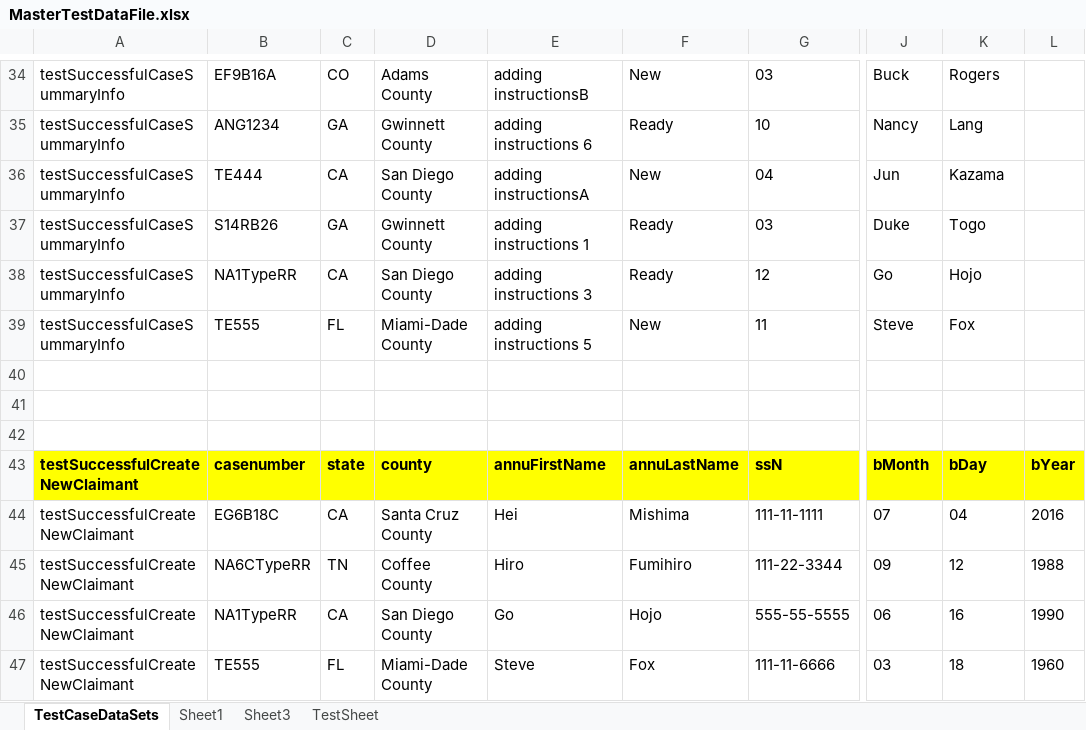
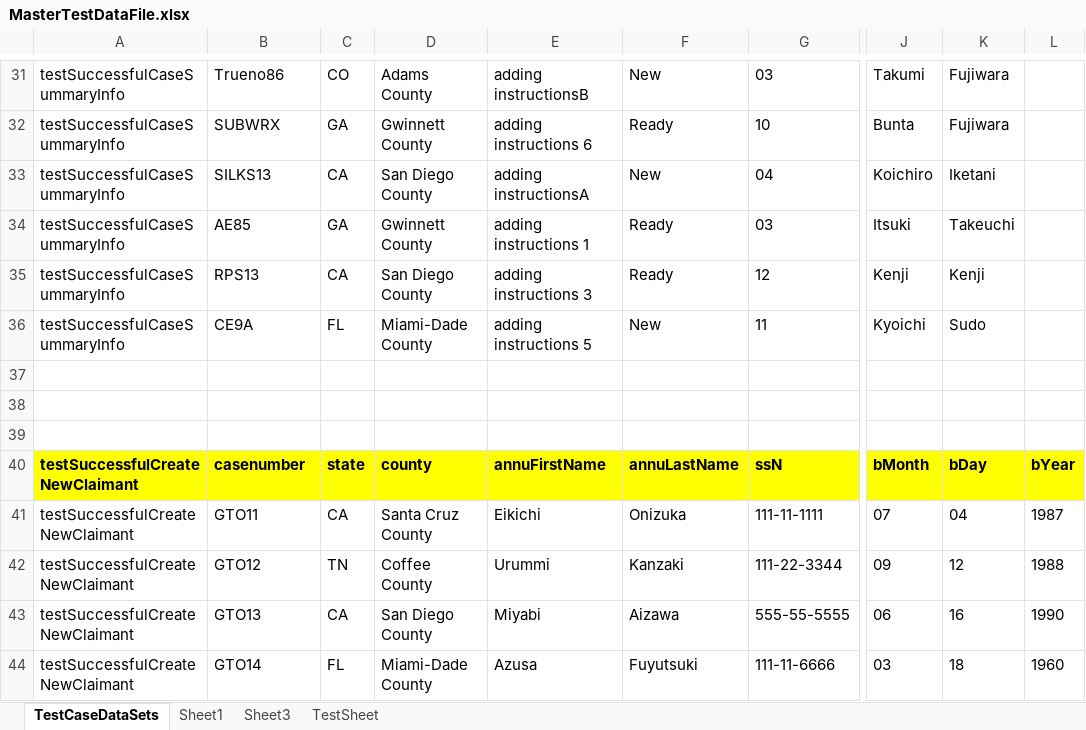
Before and after one commit to retephsot/LCProject, an Excel workbook: MasterTestDataFile.xlsx, sheet TestCaseDataSets, drawn as a sheet; only a part is shown, gaps mark what is left out; values as stored, in another font and other column widths than the file's, no borders; addresses are those after the commit; the diff covers the shown part only; the diff names each change by its address in the sheet, - before the commit and + after, or states it on an @@ line.

Commit message:
Periodic_Purchase_Payment_And_Test

```diff
--- a/MasterTestDataFile.xlsx (sheet TestCaseDataSets)
+++ b/MasterTestDataFile.xlsx (sheet TestCaseDataSets)
-B31: EF9B16A
+B31: Trueno86
-J31: Buck
+J31: Takumi
-K31: Rogers
+K31: Fujiwara
-B32: ANG1234
+B32: SUBWRX
-J32: Nancy
+J32: Bunta
-K32: Lang
+K32: Fujiwara
-B33: TE444
+B33: SILKS13
-J33: Jun
+J33: Koichiro
-K33: Kazama
+K33: Iketani
-B34: S14RB26
+B34: AE85
-J34: Duke
+J34: Itsuki
-K34: Togo
+K34: Takeuchi
-B35: NA1TypeRR
+B35: RPS13
-J35: Go
+J35: Kenji
-K35: Hojo
+K35: Kenji
-B36: TE555
+B36: CE9A
-J36: Steve
+J36: Kyoichi
-K36: Fox
+K36: Sudo
-B41: EG6B18C
+B41: GTO11
-E41: Hei
+E41: Eikichi
-F41: Mishima
+F41: Onizuka
-L41: 2016
+L41: 1987
-B42: NA6CTypeRR
+B42: GTO12
-E42: Hiro
+E42: Urummi
-F42: Fumihiro
+F42: Kanzaki
-B43: NA1TypeRR
+B43: GTO13
-E43: Go
+E43: Miyabi
-F43: Hojo
+F43: Aizawa
-B44: TE555
+B44: GTO14
-E44: Steve
+E44: Azusa
-F44: Fox
+F44: Fuyutsuki
```
Also changed, not shown: 17 added rows, 22 removed rows and 102 edited cells elsewhere in this sheet, 52 other files.
